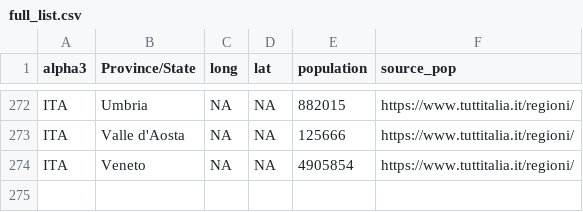
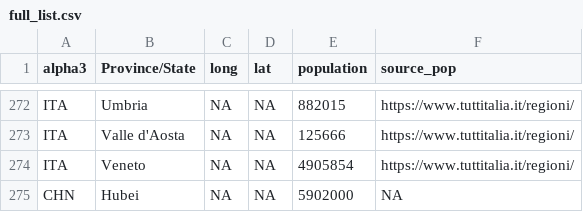
Before and after one commit to AnthonyEbert/COVID-19_ISO-3166, a CSV file: full_list.csv, drawn as a sheet; only a part is shown, gaps mark what is left out.

Commit message:
Add Hubei

```diff
--- a/full_list.csv
+++ b/full_list.csv
@@ -274 +274,2 @@ ITA,Valle d'Aosta,NA,NA,125666,https://www.tuttitalia.it/regioni/
 ITA,Veneto,NA,NA,4905854,https://www.tuttitalia.it/regioni/
+CHN,Hubei,NA,NA,5902000,NA
```
